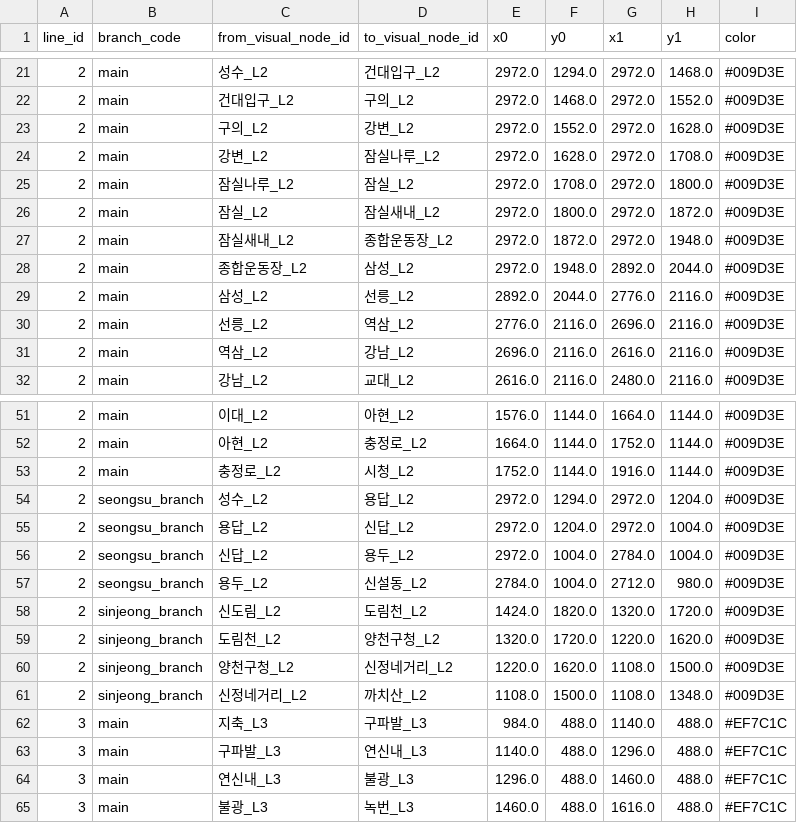
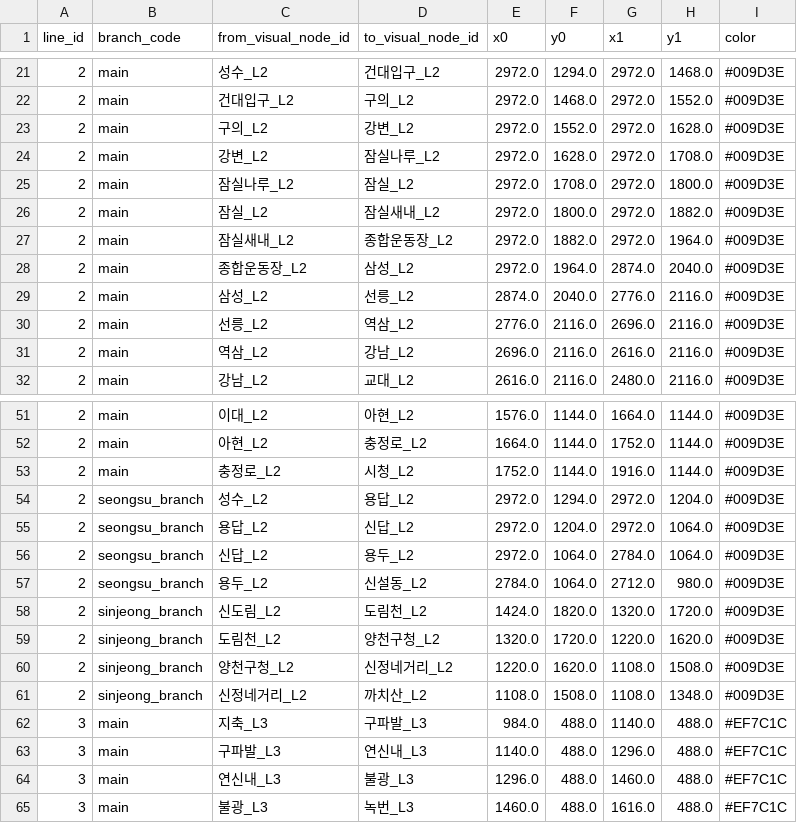
Before and after one commit to FlightChamp/metrocalm, a CSV file: data/master/map_line_segments.csv, drawn as a sheet; only a part is shown, gaps mark what is left out; the diff covers the shown part only.

```diff
--- a/data/master/map_line_segments.csv
+++ b/data/master/map_line_segments.csv
@@ -25,6 +25,6 @@
 2,main,잠실나루_L2,잠실_L2,2972.0,1708.0,2972.0,1800.0,#009D3E
-2,main,잠실_L2,잠실새내_L2,2972.0,1800.0,2972.0,1872.0,#009D3E
-2,main,잠실새내_L2,종합운동장_L2,2972.0,1872.0,2972.0,1948.0,#009D3E
-2,main,종합운동장_L2,삼성_L2,2972.0,1948.0,2892.0,2044.0,#009D3E
-2,main,삼성_L2,선릉_L2,2892.0,2044.0,2776.0,2116.0,#009D3E
+2,main,잠실_L2,잠실새내_L2,2972.0,1800.0,2972.0,1882.0,#009D3E
+2,main,잠실새내_L2,종합운동장_L2,2972.0,1882.0,2972.0,1964.0,#009D3E
+2,main,종합운동장_L2,삼성_L2,2972.0,1964.0,2874.0,2040.0,#009D3E
+2,main,삼성_L2,선릉_L2,2874.0,2040.0,2776.0,2116.0,#009D3E
 2,main,선릉_L2,역삼_L2,2776.0,2116.0,2696.0,2116.0,#009D3E
@@ -54,9 +54,9 @@
 2,seongsu_branch,성수_L2,용답_L2,2972.0,1294.0,2972.0,1204.0,#009D3E
-2,seongsu_branch,용답_L2,신답_L2,2972.0,1204.0,2972.0,1004.0,#009D3E
-2,seongsu_branch,신답_L2,용두_L2,2972.0,1004.0,2784.0,1004.0,#009D3E
-2,seongsu_branch,용두_L2,신설동_L2,2784.0,1004.0,2712.0,980.0,#009D3E
+2,seongsu_branch,용답_L2,신답_L2,2972.0,1204.0,2972.0,1064.0,#009D3E
+2,seongsu_branch,신답_L2,용두_L2,2972.0,1064.0,2784.0,1064.0,#009D3E
+2,seongsu_branch,용두_L2,신설동_L2,2784.0,1064.0,2712.0,980.0,#009D3E
 2,sinjeong_branch,신도림_L2,도림천_L2,1424.0,1820.0,1320.0,1720.0,#009D3E
 2,sinjeong_branch,도림천_L2,양천구청_L2,1320.0,1720.0,1220.0,1620.0,#009D3E
-2,sinjeong_branch,양천구청_L2,신정네거리_L2,1220.0,1620.0,1108.0,1500.0,#009D3E
-2,sinjeong_branch,신정네거리_L2,까치산_L2,1108.0,1500.0,1108.0,1348.0,#009D3E
+2,sinjeong_branch,양천구청_L2,신정네거리_L2,1220.0,1620.0,1108.0,1508.0,#009D3E
+2,sinjeong_branch,신정네거리_L2,까치산_L2,1108.0,1508.0,1108.0,1348.0,#009D3E
 3,main,지축_L3,구파발_L3,984.0,488.0,1140.0,488.0,#EF7C1C
```
Also changed, not shown: 35 edited cells elsewhere in this file, data/master/map_click_areas.csv, data/master/map_labels.csv, 23 other files.
